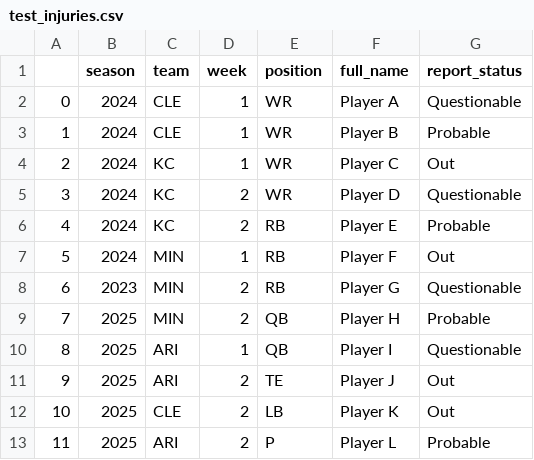
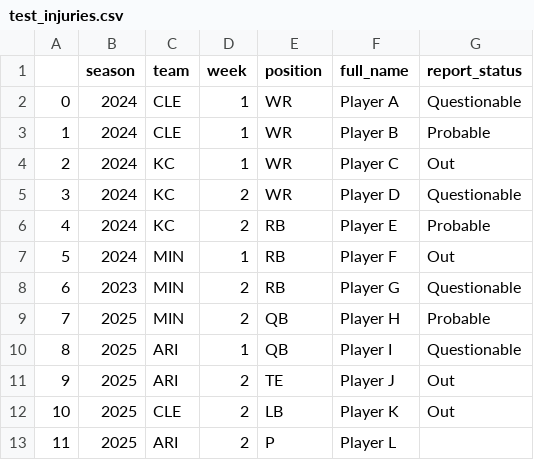
Before and after one commit to ashah88/Injuries_in_the_NFL, a CSV file: test_injuries.csv, drawn as a sheet.

Commit message:
added tests for q3

```diff
--- a/test_injuries.csv
+++ b/test_injuries.csv
@@ -12,2 +12,2 @@
 10,2025,CLE,2,LB,Player K,Out
-11,2025,ARI,2,P,Player L,Probable
+11,2025,ARI,2,P,Player L,
```
Also changed, not shown: 2 other files.
